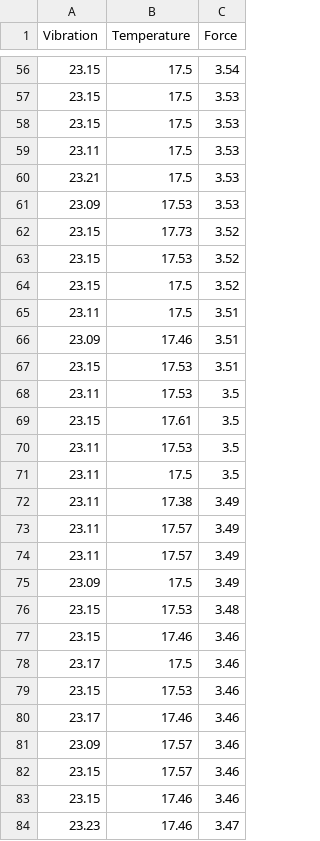
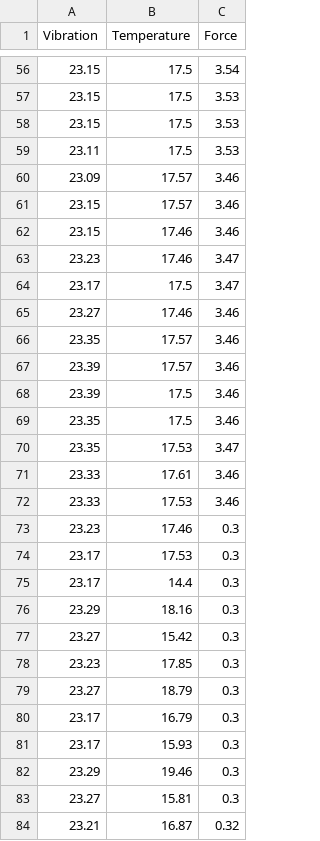
Before and after one commit to Katchietsnouva/One_Axis_Final, a CSV file: data_compilation_cleaned/longspanfastdrillspeed2_cleaned.csv, drawn as a sheet; only a part is shown, gaps mark what is left out; the shorter side is filled out with more unchanged rows; the diff names each change by its address in the sheet, - before the commit and + after, or states it on an @@ line.

```diff
--- a/data_compilation_cleaned/longspanfastdrillspeed2_cleaned.csv
+++ b/data_compilation_cleaned/longspanfastdrillspeed2_cleaned.csv
-row 60: 23.21 | 17.5 | 3.53
-row 61: 23.09 | 17.53 | 3.53
-row 62: 23.15 | 17.73 | 3.52
-row 63: 23.15 | 17.53 | 3.52
-row 64: 23.15 | 17.5 | 3.52
-row 65: 23.11 | 17.5 | 3.51
-row 66: 23.09 | 17.46 | 3.51
-row 67: 23.15 | 17.53 | 3.51
-row 68: 23.11 | 17.53 | 3.5
-row 69: 23.15 | 17.61 | 3.5
-row 70: 23.11 | 17.53 | 3.5
-row 71: 23.11 | 17.5 | 3.5
-row 72: 23.11 | 17.38 | 3.49
-row 73: 23.11 | 17.57 | 3.49
-row 74: 23.11 | 17.57 | 3.49
-row 75: 23.09 | 17.5 | 3.49
-row 76: 23.15 | 17.53 | 3.48
-row 77: 23.15 | 17.46 | 3.46
-row 78: 23.17 | 17.5 | 3.46
-row 79: 23.15 | 17.53 | 3.46
-row 80: 23.17 | 17.46 | 3.46
```
Also changed, not shown: data_compilation_cleaned/longspanslowspeed2_cleaned.csv, data_compilation_cleaned/mediumspanfast1_cleaned.csv, 15 other files.
